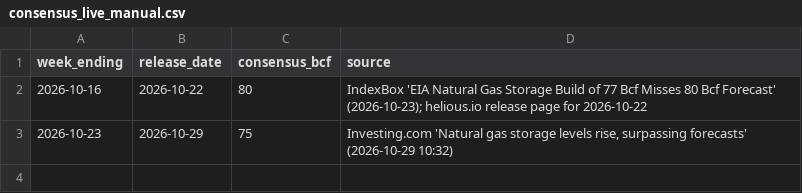
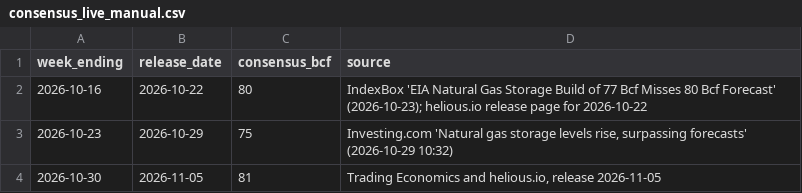
Before and after one commit to syulimo/henry-hub-storage, a CSV file: data/consensus_live_manual.csv, drawn as a sheet.

Commit message:
Update consensus_live_manual.csv

```diff
--- a/data/consensus_live_manual.csv
+++ b/data/consensus_live_manual.csv
@@ -3 +3,2 @@ week_ending,release_date,consensus_bcf,source
 2026-10-23,2026-10-29,75,"Investing.com 'Natural gas storage levels rise, surpassing forecasts' (2026-10-29 10:32)"
+2026-10-30,2026-11-05,81,"Trading Economics and helious.io, release 2026-11-05"
```
